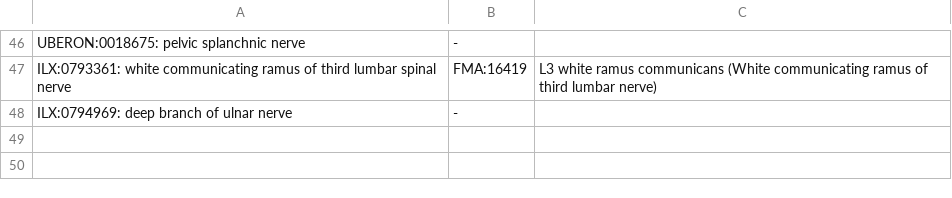
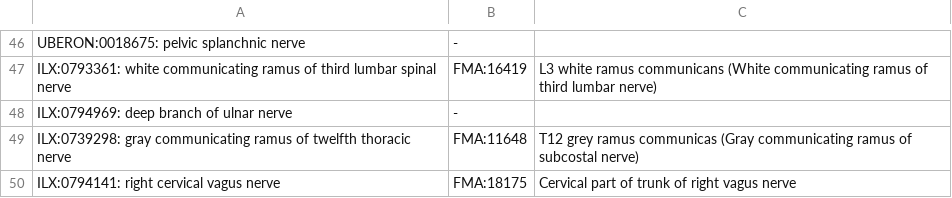
Before and after one commit to napakalas/sckan-nerves, a CSV file: data/source/manually_mapped_missing_nerves.csv, drawn as a sheet; only a part is shown, gaps mark what is left out.

Commit message:
Update manually mapped missing nerves.

```diff
--- a/data/source/manually_mapped_missing_nerves.csv
+++ b/data/source/manually_mapped_missing_nerves.csv
@@ -54 +54,3 @@ ILX:0793361: white communicating ramus of third lumbar spinal nerve,FMA:16419,L3
 ILX:0794969: deep branch of ulnar nerve,-,
+ILX:0739298: gray communicating ramus of twelfth thoracic nerve,FMA:11648,T12 grey ramus communicas (Gray communicating ramus of subcostal nerve)
+ILX:0794141: right cervical vagus nerve,FMA:18175,Cervical part of trunk of right vagus nerve
```
